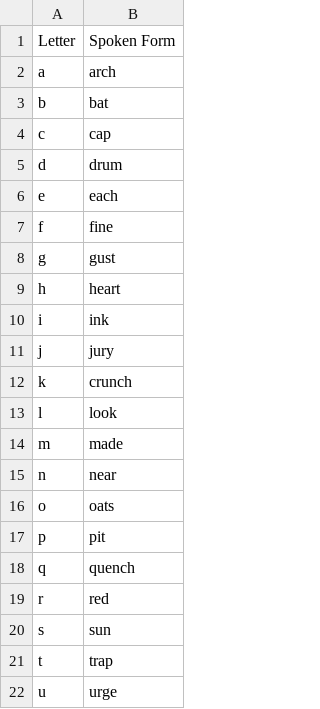
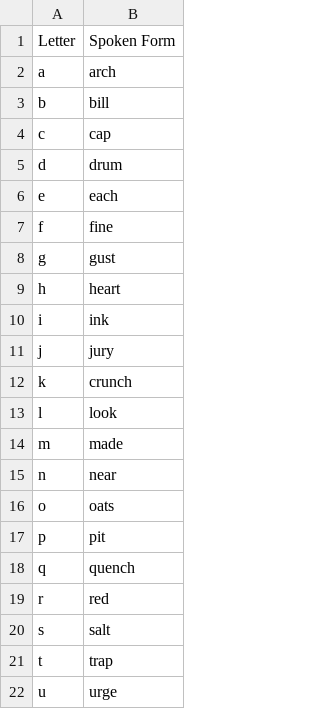
Before and after one commit to Max-FM/knausj_talon, a CSV file: settings/alphabet.csv, drawn as a sheet; only a part is shown.

```diff
--- a/settings/alphabet.csv
+++ b/settings/alphabet.csv
@@ -2,3 +2,3 @@ Letter,Spoken Form
 a,arch
-b,bat
+b,bill
 c,cap
@@ -19,3 +19,3 @@ q,quench
 r,red
-s,sun
+s,salt
 t,trap
```
Also changed, not shown: settings/additional_words.csv.
